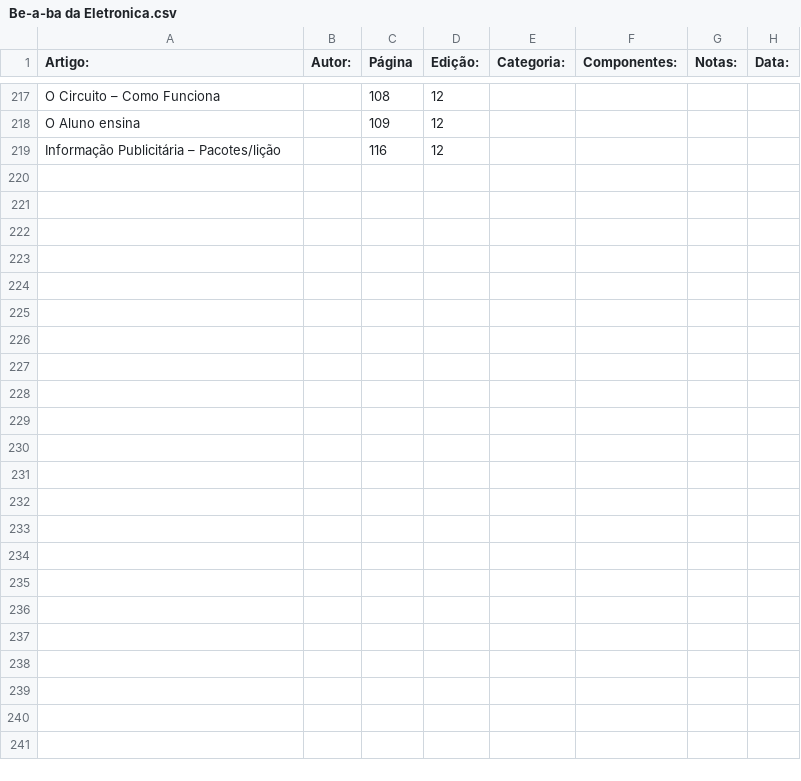
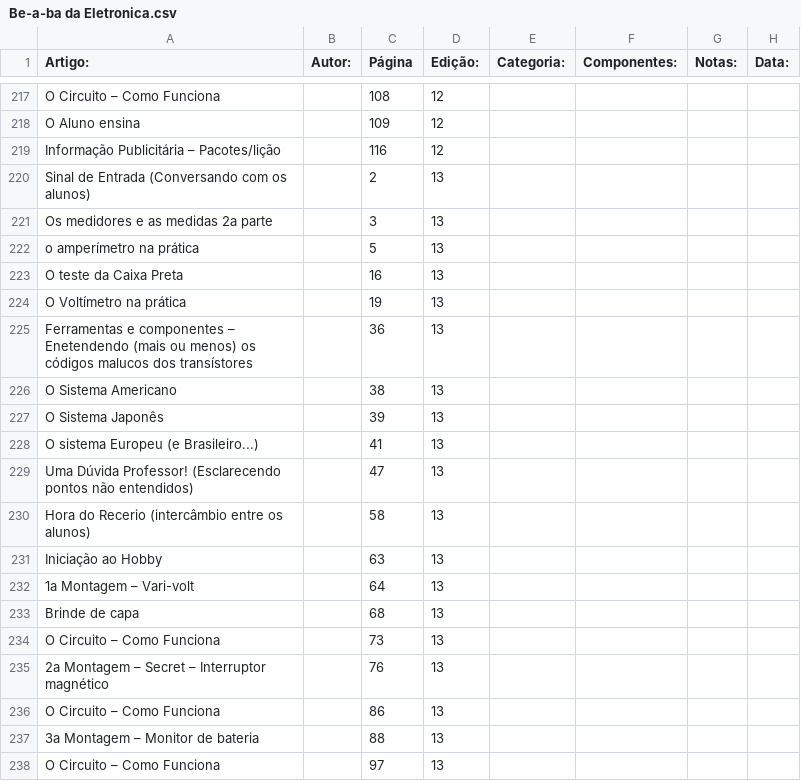
Before and after one commit to Pakequis/Indices_revistas_de_eletronica, a CSV file: Indices/Be-a-ba da Eletronica.csv, drawn as a sheet; only a part is shown, gaps mark what is left out; the diff covers the shown part only; the diff names each change by its address in the sheet, - before the commit and + after, or states it on an @@ line.

Commit message:
Mais duas edições

```diff
--- a/Indices/Be-a-ba da Eletronica.csv
+++ b/Indices/Be-a-ba da Eletronica.csv
+row 220: Sinal de Entrada (Conversando com os alunos) |  | 2 | 13
+row 221: Os medidores e as medidas 2a parte |  | 3 | 13
+row 222: o amperímetro na prática |  | 5 | 13
+row 223: O teste da Caixa Preta |  | 16 | 13
+row 224: O Voltímetro na prática |  | 19 | 13
+row 225: Ferramentas e componentes – Enetendendo (mais ou menos) os códigos malucos dos transístores |  | 36 | 13
+row 226: O Sistema Americano |  | 38 | 13
+row 227: O Sistema Japonês |  | 39 | 13
+row 228: O sistema Europeu (e Brasileiro...) |  | 41 | 13
+row 229: Uma Dúvida Professor! (Esclarecendo pontos não entendidos) |  | 47 | 13
+row 230: Hora do Recerio (intercâmbio entre os alunos) |  | 58 | 13
+row 231: Iniciação ao Hobby |  | 63 | 13
+row 232: 1a Montagem – Vari-volt |  | 64 | 13
+row 233: Brinde de capa |  | 68 | 13
+row 234: O Circuito – Como Funciona |  | 73 | 13
+row 235: 2a Montagem – Secret – Interruptor magnético |  | 76 | 13
+row 236: O Circuito – Como Funciona |  | 86 | 13
+row 237: 3a Montagem – Monitor de bateria |  | 88 | 13
+row 238: O Circuito – Como Funciona |  | 97 | 13
```
Also changed, not shown: 28 added rows elsewhere in this file.
